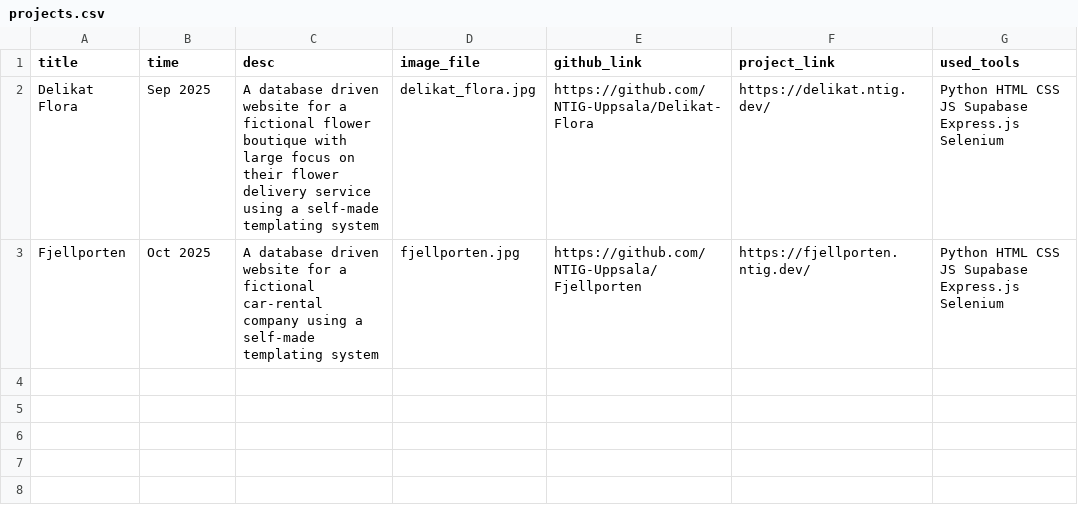
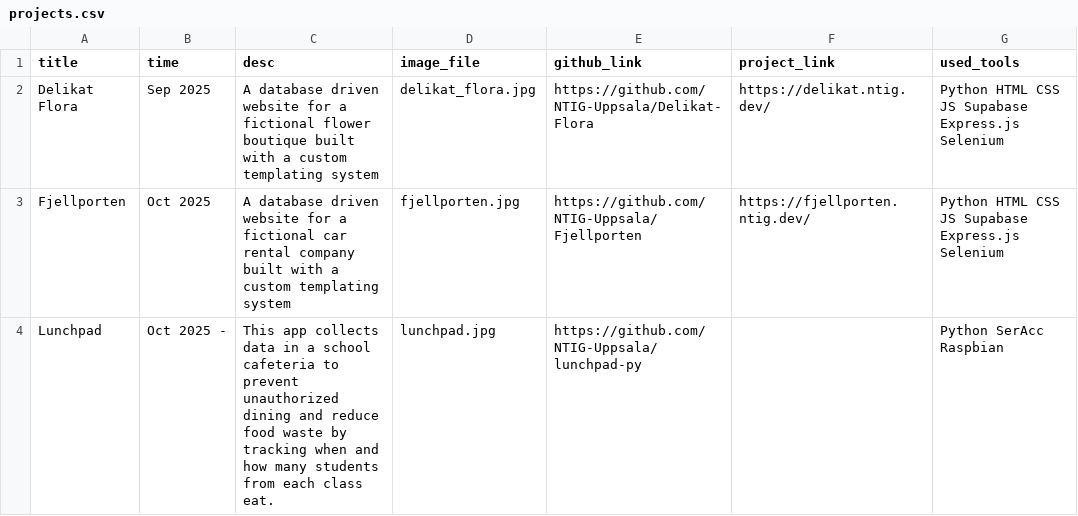
Before and after one commit to DaPakoREE/My-portfolio, a CSV file: _source/_data/projects.csv, drawn as a sheet.

Commit message:
Added another tool category. Also removed unnecessary js lines

```diff
--- a/_source/_data/projects.csv
+++ b/_source/_data/projects.csv
@@ -1,3 +1,4 @@
 title,time,desc,image_file,github_link,project_link,used_tools
-Delikat Flora,Sep 2025,A database driven website for a fictional flower boutique with large focus on their flower delivery service using a self-made templating system,delikat_flora.jpg,https://github.com/NTIG-Uppsala/Delikat-Flora,https://delikat.ntig.dev/,Python HTML    CSS JS  Supabase    Express.js  Selenium
-Fjellporten,Oct 2025,A database driven website for a fictional car-rental company using a self-made templating system,fjellporten.jpg,https://github.com/NTIG-Uppsala/Fjellporten,https://fjellporten.ntig.dev/,Python  HTML    CSS JS  Supabase    Express.js  Selenium
+Delikat Flora,Sep 2025,A database driven website for a fictional flower boutique built with a custom templating system,delikat_flora.jpg,https://github.com/NTIG-Uppsala/Delikat-Flora,https://delikat.ntig.dev/,Python HTML    CSS JS  Supabase    Express.js  Selenium
+Fjellporten,Oct 2025,A database driven website for a fictional car rental company built with a custom templating system,fjellporten.jpg,https://github.com/NTIG-Uppsala/Fjellporten,https://fjellporten.ntig.dev/,Python  HTML    CSS JS  Supabase    Express.js  Selenium
+Lunchpad,Oct 2025 - ,This app collects data in a school cafeteria to prevent unauthorized dining and reduce food waste by tracking when and how many students from each class eat.,lunchpad.jpg,https://github.com/NTIG-Uppsala/lunchpad-py,,Python    SerAcc  Raspbian
```
Also changed, not shown: 3 other files.
